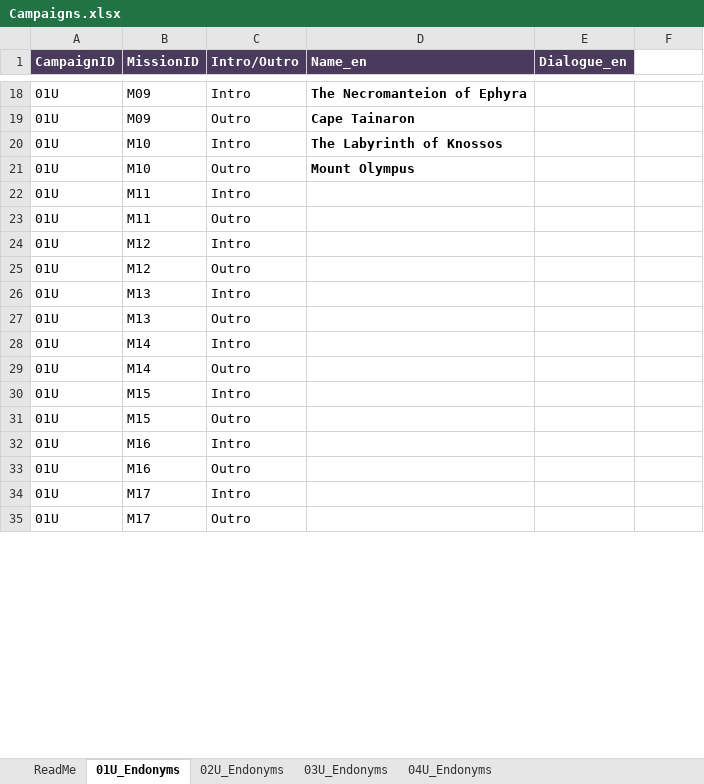
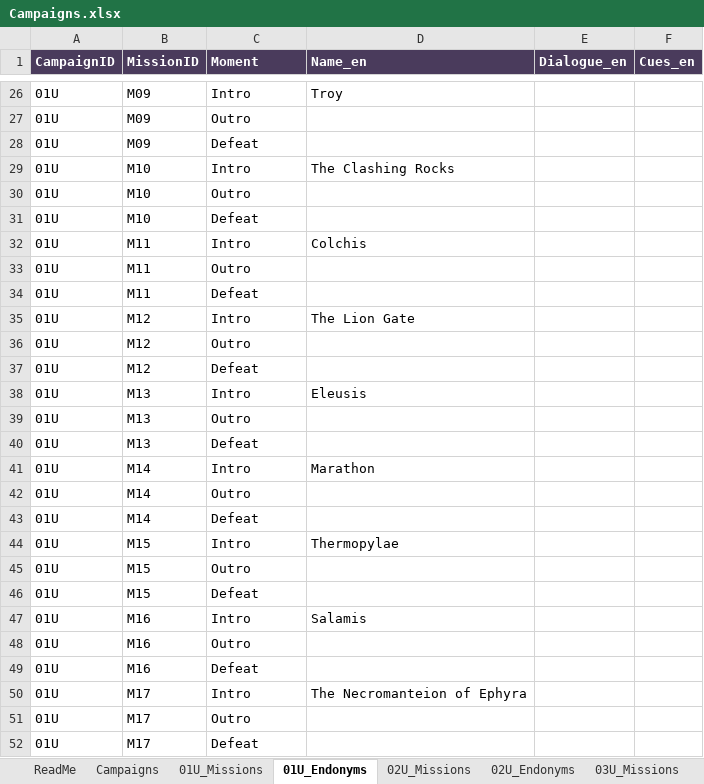
Before and after one commit to cpurser17/sunder, an Excel workbook: Assets/Data/Campaigns.xlsx, sheet 01U_Endonyms, drawn as a sheet; only a part is shown, gaps mark what is left out; values as stored, in another font and other column widths than the file's, no borders; addresses are those after the commit; the diff covers the shown part only; the diff names each change by its address in the sheet, - before the commit and + after, or states it on an @@ line.

```diff
--- a/Assets/Data/Campaigns.xlsx (sheet 01U_Endonyms)
+++ b/Assets/Data/Campaigns.xlsx (sheet 01U_Endonyms)
+sheet tab: Campaigns
+sheet tab: 01U_Missions
+sheet tab: 02U_Missions
+sheet tab: 03U_Missions
-C1: Intro/Outro
+C1: Moment
-F1: (empty)
+F1: Cues_en
-F1 fill: none
+F1 fill: #4A3B5C
-D26 (Name_en): The Necromanteion of Ephyra
+D26 (Name_en): Troy
-D26 bold: on
+D26 bold: off
-D27 (Name_en): Cape Tainaron
+D27 (Name_en): (empty)
+row 28: 01U | M09 | Defeat
-D29 (Name_en): The Labyrinth of Knossos
+D29 (Name_en): The Clashing Rocks
-D29 bold: on
+D29 bold: off
-D30 (Name_en): Mount Olympus
+D30 (Name_en): (empty)
+row 31: 01U | M10 | Defeat
-D32 (Name_en): (empty)
+D32 (Name_en): Colchis
+row 34: 01U | M11 | Defeat
-D35 (Name_en): (empty)
+D35 (Name_en): The Lion Gate
+row 37: 01U | M12 | Defeat
-D38 (Name_en): (empty)
+D38 (Name_en): Eleusis
+row 40: 01U | M13 | Defeat
-D41 (Name_en): (empty)
+D41 (Name_en): Marathon
+row 43: 01U | M14 | Defeat
-D44 (Name_en): (empty)
+D44 (Name_en): Thermopylae
+row 46: 01U | M15 | Defeat
-D47 (Name_en): (empty)
+D47 (Name_en): Salamis
+row 49: 01U | M16 | Defeat
-D50 (Name_en): (empty)
+D50 (Name_en): The Necromanteion of Ephyra
+row 52: 01U | M17 | Defeat
```
Also changed, not shown: 17 added rows, 18 edited cells and cell formats elsewhere in this sheet, sheet 02U_Endonyms, sheet 03U_Endonyms, sheet 04U_Endonyms, sheet ReadMe, other sheet tabs, 1 other file.
